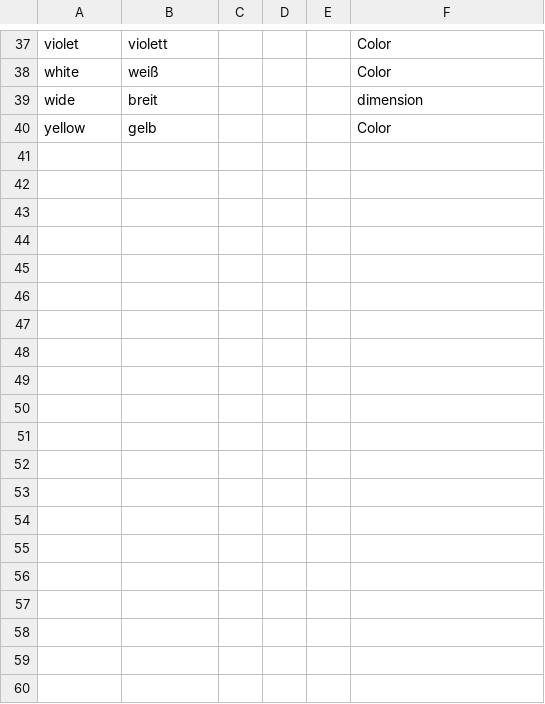
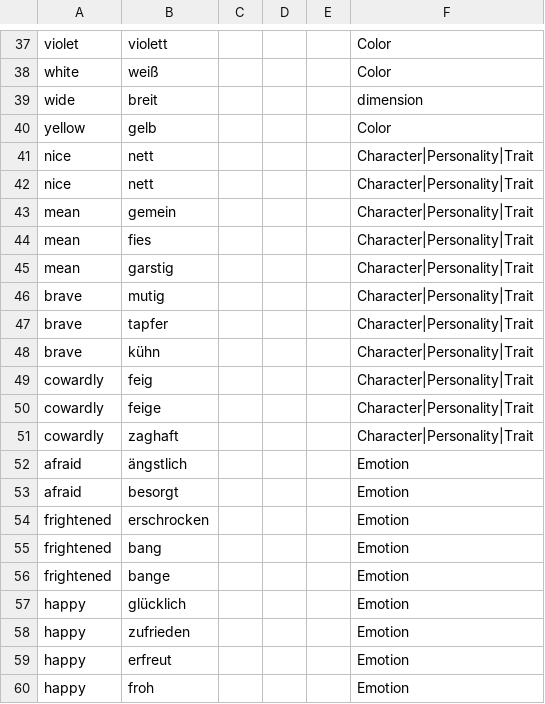
Before and after one commit to ml-pastore/German_English_Dict, a CSV file: GermanEnglishDict_adjs.csv, drawn as a sheet; only a part is shown, gaps mark what is left out; the diff covers the shown part only.

Commit message:
Update GermanEnglishDict_adjs.csv
start character traits, emotions

```diff
--- a/GermanEnglishDict_adjs.csv
+++ b/GermanEnglishDict_adjs.csv
@@ -40 +40,21 @@ wide,breit,,,,dimension
 yellow,gelb,,,,Color
+nice,nett,,,,Character|Personality|Trait
+nice,nett,,,,Character|Personality|Trait
+mean,gemein,,,,Character|Personality|Trait
+mean,fies,,,,Character|Personality|Trait
+mean,garstig,,,,Character|Personality|Trait
+brave,mutig,,,,Character|Personality|Trait
+brave,tapfer,,,,Character|Personality|Trait
+brave,kühn,,,,Character|Personality|Trait
+cowardly,feig,,,,Character|Personality|Trait
+cowardly,feige,,,,Character|Personality|Trait
+cowardly,zaghaft,,,,Character|Personality|Trait
+afraid,ängstlich,,,,Emotion
+afraid,besorgt,,,,Emotion
+frightened,erschrocken,,,,Emotion
+frightened,bang,,,,Emotion
+frightened,bange,,,,Emotion
+happy,glücklich,,,,Emotion
+happy,zufrieden,,,,Emotion
+happy,erfreut,,,,Emotion
+happy,froh,,,,Emotion
```
Also changed, not shown: 23 added rows elsewhere in this file.
